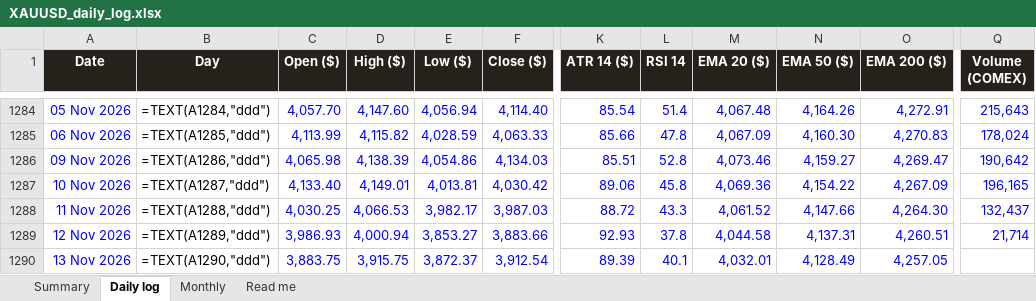
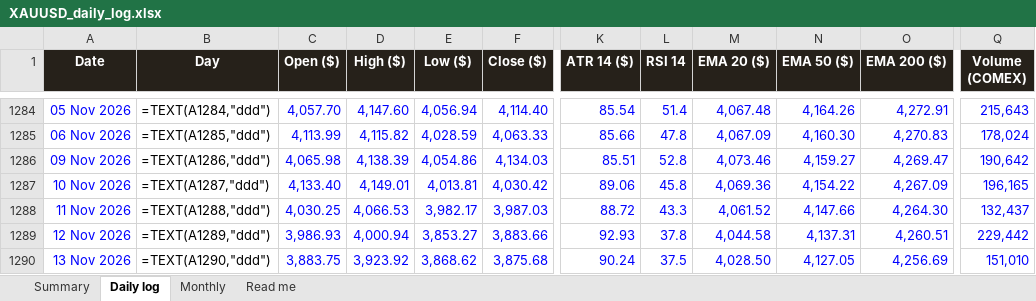
Before and after one commit to basemayman-ux/gold-agent, an Excel workbook: docs/data/XAUUSD_daily_log.xlsx, sheet Daily log, drawn as a sheet; only a part is shown, gaps mark what is left out; values as stored, in another font and other column widths than the file's, no borders; formulas without a stored value are shown as written; conditional formats not drawn; the diff names each change by its address in the sheet, - before the commit and + after, or states it on an @@ line.

Commit message:
daily log 2026-11-14

```diff
--- a/docs/data/XAUUSD_daily_log.xlsx (sheet Daily log)
+++ b/docs/data/XAUUSD_daily_log.xlsx (sheet Daily log)
-Q1289 (Volume (COMEX)): 21,714
+Q1289 (Volume (COMEX)): 229,442
-D1290 (High ($)): 3,915.75
+D1290 (High ($)): 3,923.92
-E1290 (Low ($)): 3,872.37
+E1290 (Low ($)): 3,868.62
-F1290 (Close ($)): 3,912.54
+F1290 (Close ($)): 3,875.68
-K1290 (ATR 14 ($)): 89.39
+K1290 (ATR 14 ($)): 90.24
-L1290 (RSI 14): 40.1
+L1290 (RSI 14): 37.5
-M1290 (EMA 20 ($)): 4,032.01
+M1290 (EMA 20 ($)): 4,028.50
-N1290 (EMA 50 ($)): 4,128.49
+N1290 (EMA 50 ($)): 4,127.05
-O1290 (EMA 200 ($)): 4,257.05
+O1290 (EMA 200 ($)): 4,256.69
-Q1290 (Volume (COMEX)): (empty)
+Q1290 (Volume (COMEX)): 151,010
```
Also changed, not shown: 1 other file.
